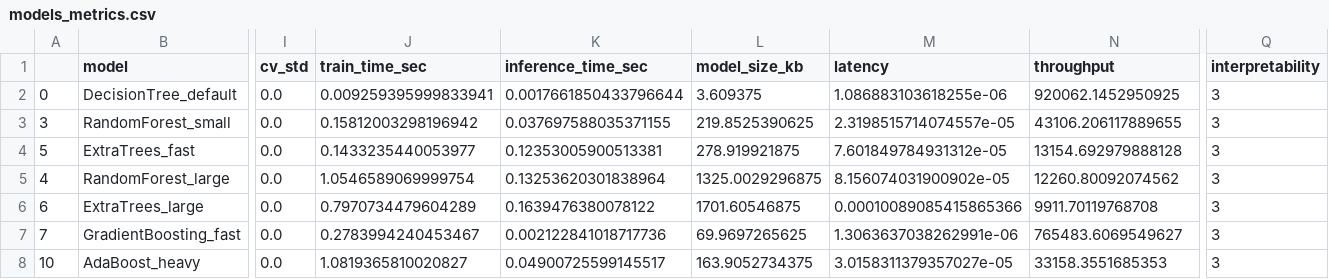
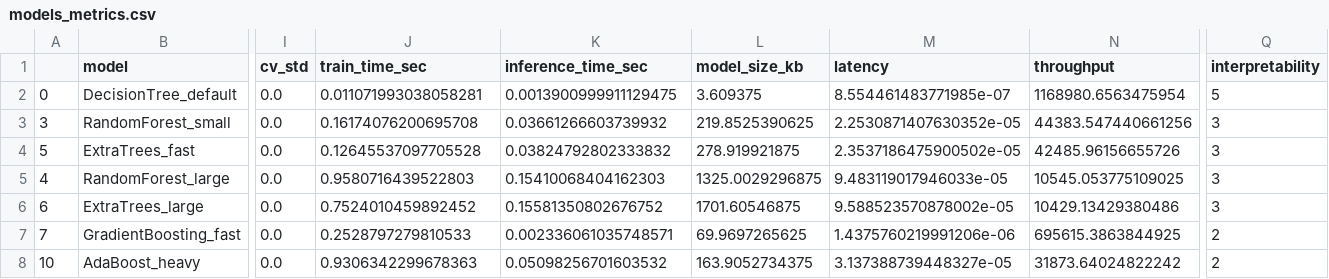
Before and after one commit to owmtgf/MagoLego_GaD, a CSV file: HW1/decision_metrics_collection/models_metrics.csv, drawn as a sheet; only a part is shown, gaps mark what is left out; the diff covers the shown part only; the diff names each change by its address in the sheet, - before the commit and + after, or states it on an @@ line.

Commit message:
fix interpretability scores

```diff
--- a/HW1/decision_metrics_collection/models_metrics.csv
+++ b/HW1/decision_metrics_collection/models_metrics.csv
-J2 (train_time_sec): 0.009259395999833941
+J2 (train_time_sec): 0.011071993038058281
-K2 (inference_time_sec): 0.0017661850433796644
+K2 (inference_time_sec): 0.0013900999911129475
-M2 (latency): 1.086883103618255e-06
+M2 (latency): 8.554461483771985e-07
-N2 (throughput): 920062.1452950925
+N2 (throughput): 1168980.6563475954
-Q2 (interpretability): 3
+Q2 (interpretability): 5
-J3 (train_time_sec): 0.15812003298196942
+J3 (train_time_sec): 0.16174076200695708
-K3 (inference_time_sec): 0.037697588035371155
+K3 (inference_time_sec): 0.03661266603739932
-M3 (latency): 2.3198515714074557e-05
+M3 (latency): 2.2530871407630352e-05
-N3 (throughput): 43106.206117889655
+N3 (throughput): 44383.547440661256
-J4 (train_time_sec): 0.1433235440053977
+J4 (train_time_sec): 0.12645537097705528
-K4 (inference_time_sec): 0.12353005900513381
+K4 (inference_time_sec): 0.03824792802333832
-M4 (latency): 7.601849784931312e-05
+M4 (latency): 2.3537186475900502e-05
-N4 (throughput): 13154.692979888128
+N4 (throughput): 42485.96156655726
-J5 (train_time_sec): 1.0546589069999754
+J5 (train_time_sec): 0.9580716439522803
-K5 (inference_time_sec): 0.13253620301838964
+K5 (inference_time_sec): 0.15410068404162303
-M5 (latency): 8.156074031900902e-05
+M5 (latency): 9.483119017946033e-05
-N5 (throughput): 12260.80092074562
+N5 (throughput): 10545.053775109025
-J6 (train_time_sec): 0.7970734479604289
+J6 (train_time_sec): 0.7524010459892452
-K6 (inference_time_sec): 0.1639476380078122
+K6 (inference_time_sec): 0.15581350802676752
-M6 (latency): 0.00010089085415865366
+M6 (latency): 9.588523570878002e-05
-N6 (throughput): 9911.70119768708
+N6 (throughput): 10429.13429380486
-J7 (train_time_sec): 0.2783994240453467
+J7 (train_time_sec): 0.2528797279810533
-K7 (inference_time_sec): 0.002122841018717736
+K7 (inference_time_sec): 0.002336061035748571
-M7 (latency): 1.3063637038262991e-06
+M7 (latency): 1.4375760219991206e-06
-N7 (throughput): 765483.6069549627
+N7 (throughput): 695615.3863844925
-Q7:Q8 (interpretability): 3
+Q7:Q8 (interpretability): 2
-J8 (train_time_sec): 1.0819365810020827
+J8 (train_time_sec): 0.9306342299678363
-K8 (inference_time_sec): 0.04900725599145517
+K8 (inference_time_sec): 0.05098256701603532
-M8 (latency): 3.0158311379357027e-05
+M8 (latency): 3.137388739448327e-05
-N8 (throughput): 33158.3551685353
+N8 (throughput): 31873.64024822242
```
Also changed, not shown: 85 edited cells elsewhere in this file, 1 other file.
